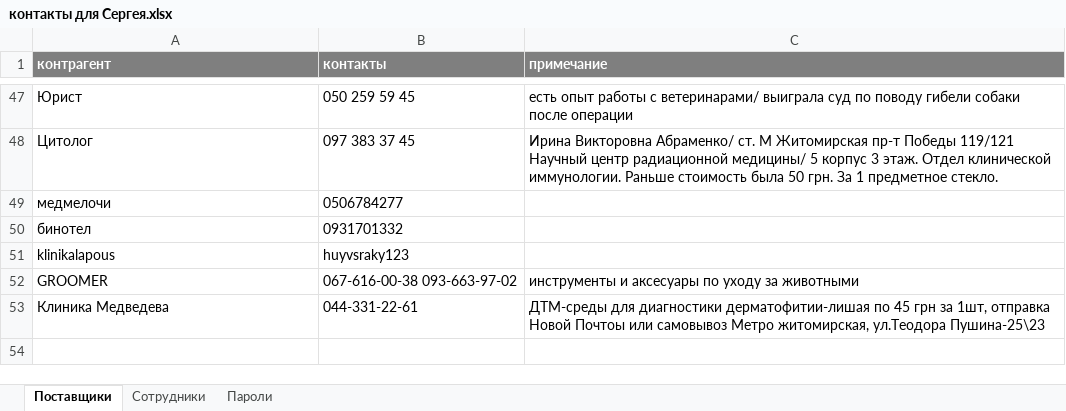
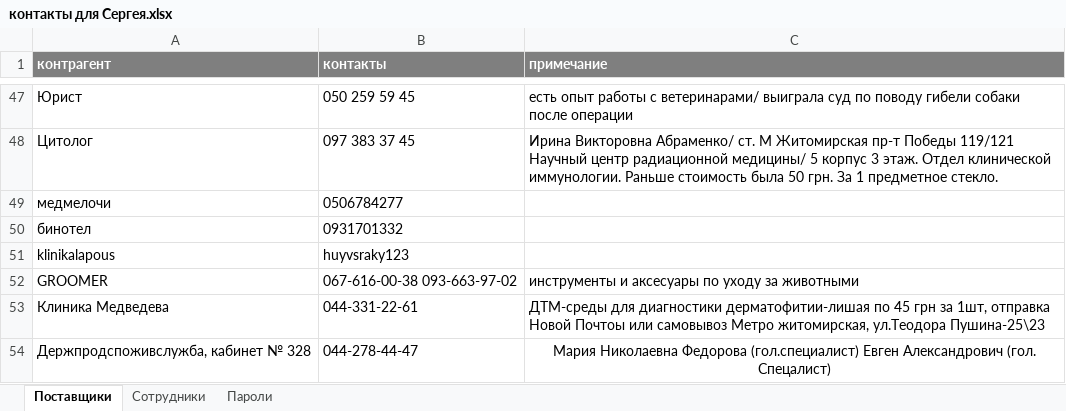
Before and after one commit to scorp1323/lapous_boss, an Excel workbook: контакты для Сергея.xlsx, sheet Поставщики, drawn as a sheet; only a part is shown, gaps mark what is left out; values as stored, in another font and other column widths than the file's, no borders; the diff names each change by its address in the sheet, - before the commit and + after, or states it on an @@ line.

```diff
--- a/контакты для Сергея.xlsx (sheet Поставщики)
+++ b/контакты для Сергея.xlsx (sheet Поставщики)
+row 54: Держпродспоживслужба, кабинет № 328 | 044-278-44-47 | Мария Николаевна Федорова (гол.специалист) Евген Александрович (гол. Спецалист)
```
Also changed, not shown: Отчет Эпизотолог/01.2020 - месячный/01.2020-Форма № 1-Вет все страницы.xlsx, 1 other file.
